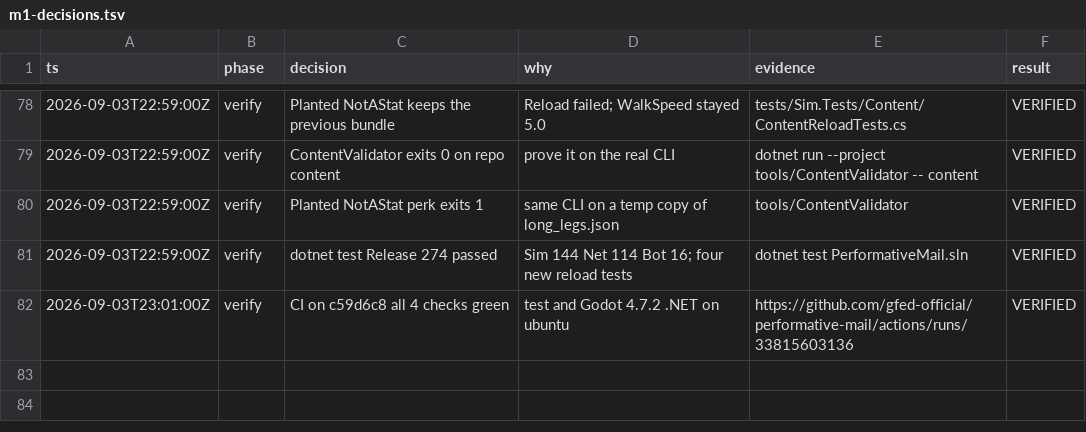
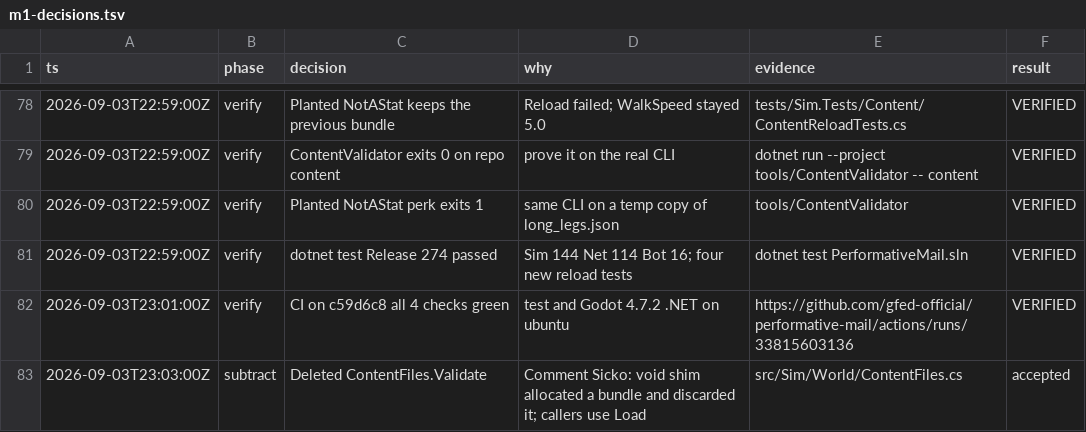
Before and after one commit to gfed-official/performative-mail, a TSV file: docs/m1-decisions.tsv, drawn as a sheet; only a part is shown, gaps mark what is left out.

```diff
--- a/docs/m1-decisions.tsv
+++ b/docs/m1-decisions.tsv
@@ -82 +82,2 @@ ts	phase	decision	why	evidence	result
 2026-09-03T23:01:00Z	verify	CI on c59d6c8 all 4 checks green	test and Godot 4.7.2 .NET on ubuntu	https://github.com/gfed-official/performative-mail/actions/runs/33815603136	VERIFIED
+2026-09-03T23:03:00Z	subtract	Deleted ContentFiles.Validate	Comment Sicko: void shim allocated a bundle and discarded it; callers use Load	src/Sim/World/ContentFiles.cs	accepted
```
Also changed, not shown: 3 other files.
